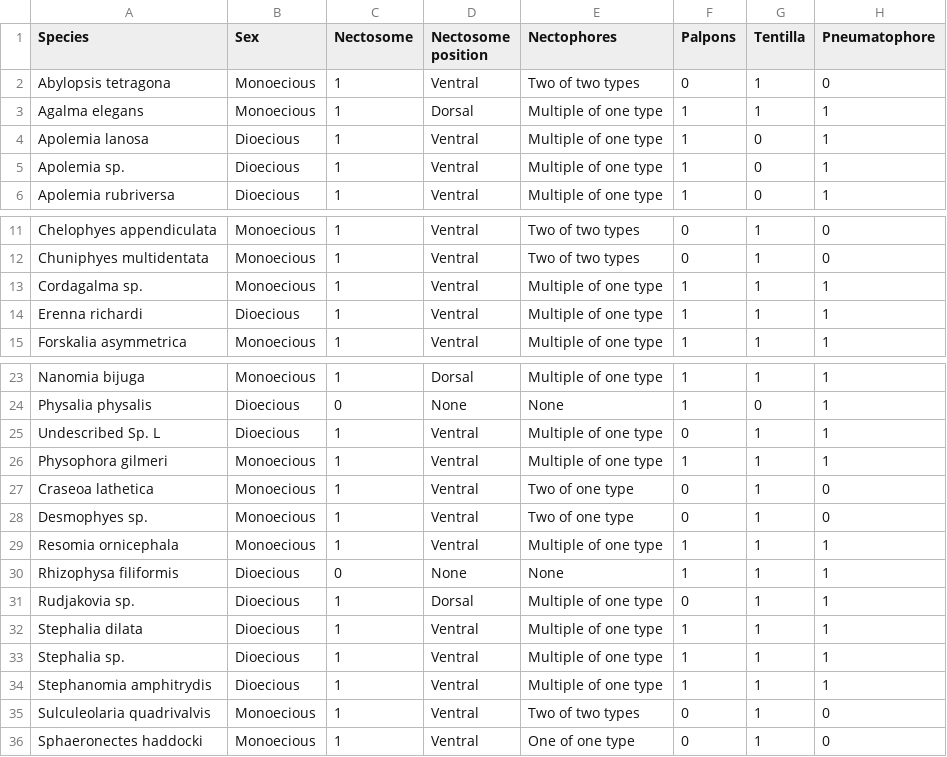
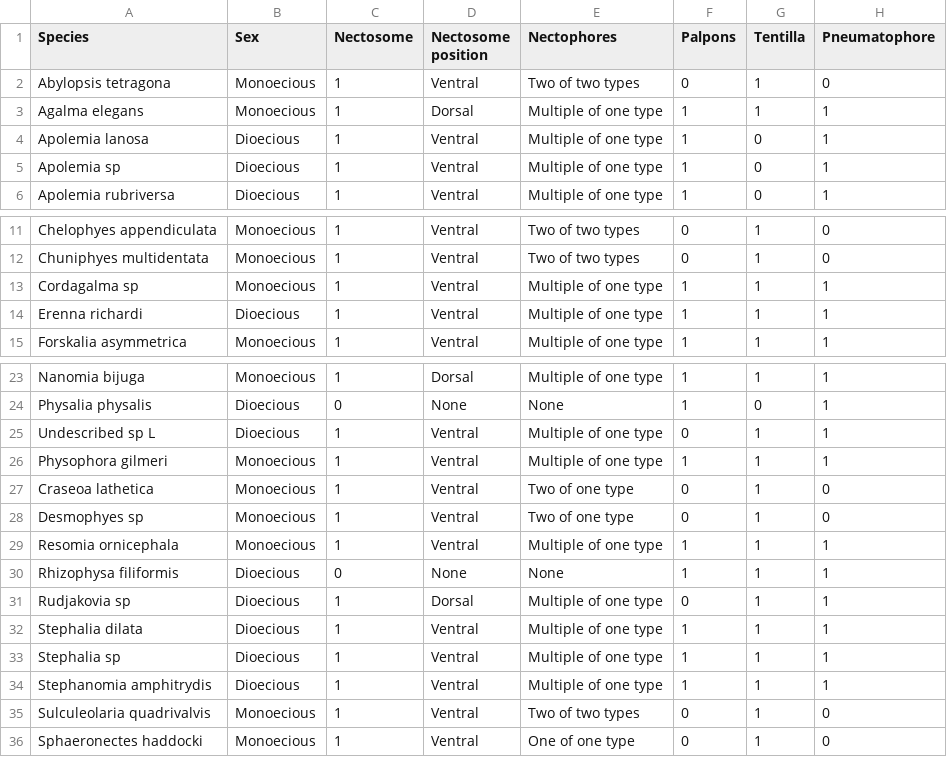
Before and after one commit to caseywdunn/siphonophore_phylogeny_2017, a CSV file: character_coding/main_characters.csv, drawn as a sheet; only a part is shown, gaps mark what is left out; the diff names each change by its address in the sheet, - before the commit and + after, or states it on an @@ line.

```diff
--- a/character_coding/main_characters.csv
+++ b/character_coding/main_characters.csv
-A5 (Species): Apolemia sp.
+A5 (Species): Apolemia sp
-A13 (Species): Cordagalma sp.
+A13 (Species): Cordagalma sp
-A25 (Species): Undescribed Sp. L
+A25 (Species): Undescribed sp L
-A28 (Species): Desmophyes sp.
+A28 (Species): Desmophyes sp
-A31 (Species): Rudjakovia sp.
+A31 (Species): Rudjakovia sp
-A33 (Species): Stephalia sp.
+A33 (Species): Stephalia sp
```
Also changed, not shown: 1 other file.
